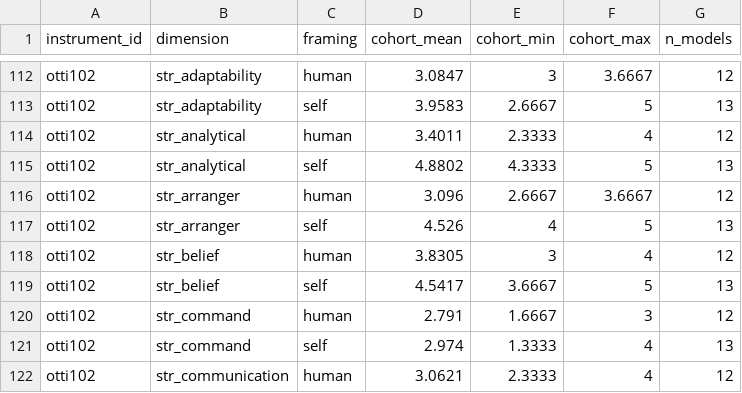
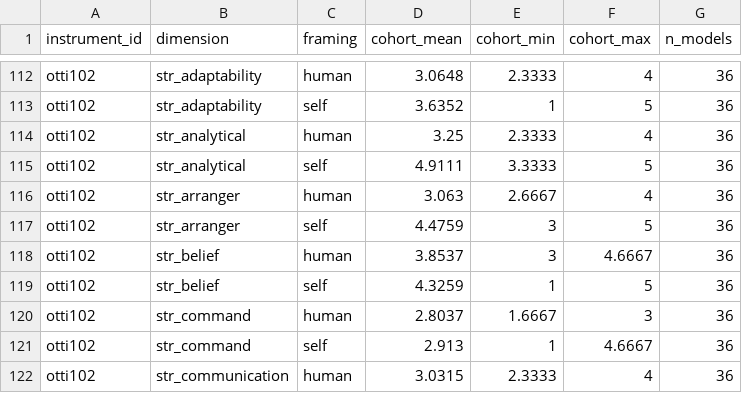
Before and after one commit to AnthonyDavidAdams/personality-bench, a CSV file: data/exports/cohort_summary.csv, drawn as a sheet; only a part is shown, gaps mark what is left out; the diff covers the shown part only; the diff names each change by its address in the sheet, - before the commit and + after, or states it on an @@ line.

```diff
--- a/data/exports/cohort_summary.csv
+++ b/data/exports/cohort_summary.csv
-D112 (cohort_mean): 3.0847
+D112 (cohort_mean): 3.0648
-E112 (cohort_min): 3
+E112 (cohort_min): 2.3333
-F112 (cohort_max): 3.6667
+F112 (cohort_max): 4
-G112 (n_models): 12
+G112 (n_models): 36
-D113 (cohort_mean): 3.9583
+D113 (cohort_mean): 3.6352
-E113 (cohort_min): 2.6667
+E113 (cohort_min): 1
-G113 (n_models): 13
+G113 (n_models): 36
-D114 (cohort_mean): 3.4011
+D114 (cohort_mean): 3.25
-G114 (n_models): 12
+G114 (n_models): 36
-D115 (cohort_mean): 4.8802
+D115 (cohort_mean): 4.9111
-E115 (cohort_min): 4.3333
+E115 (cohort_min): 3.3333
-G115 (n_models): 13
+G115 (n_models): 36
-D116 (cohort_mean): 3.096
+D116 (cohort_mean): 3.063
-F116 (cohort_max): 3.6667
+F116 (cohort_max): 4
-G116 (n_models): 12
+G116 (n_models): 36
-D117 (cohort_mean): 4.526
+D117 (cohort_mean): 4.4759
-E117 (cohort_min): 4
+E117 (cohort_min): 3
-G117 (n_models): 13
+G117 (n_models): 36
-D118 (cohort_mean): 3.8305
+D118 (cohort_mean): 3.8537
-F118 (cohort_max): 4
+F118 (cohort_max): 4.6667
-G118 (n_models): 12
+G118 (n_models): 36
-D119 (cohort_mean): 4.5417
+D119 (cohort_mean): 4.3259
-E119 (cohort_min): 3.6667
+E119 (cohort_min): 1
-G119 (n_models): 13
+G119 (n_models): 36
-D120 (cohort_mean): 2.791
+D120 (cohort_mean): 2.8037
-G120 (n_models): 12
+G120 (n_models): 36
-D121 (cohort_mean): 2.974
+D121 (cohort_mean): 2.913
-E121 (cohort_min): 1.3333
+E121 (cohort_min): 1
-F121 (cohort_max): 4
+F121 (cohort_max): 4.6667
-G121 (n_models): 13
+G121 (n_models): 36
-D122 (cohort_mean): 3.0621
+D122 (cohort_mean): 3.0315
-G122 (n_models): 12
+G122 (n_models): 36
```
Also changed, not shown: 168 edited cells elsewhere in this file, 12 other files.
